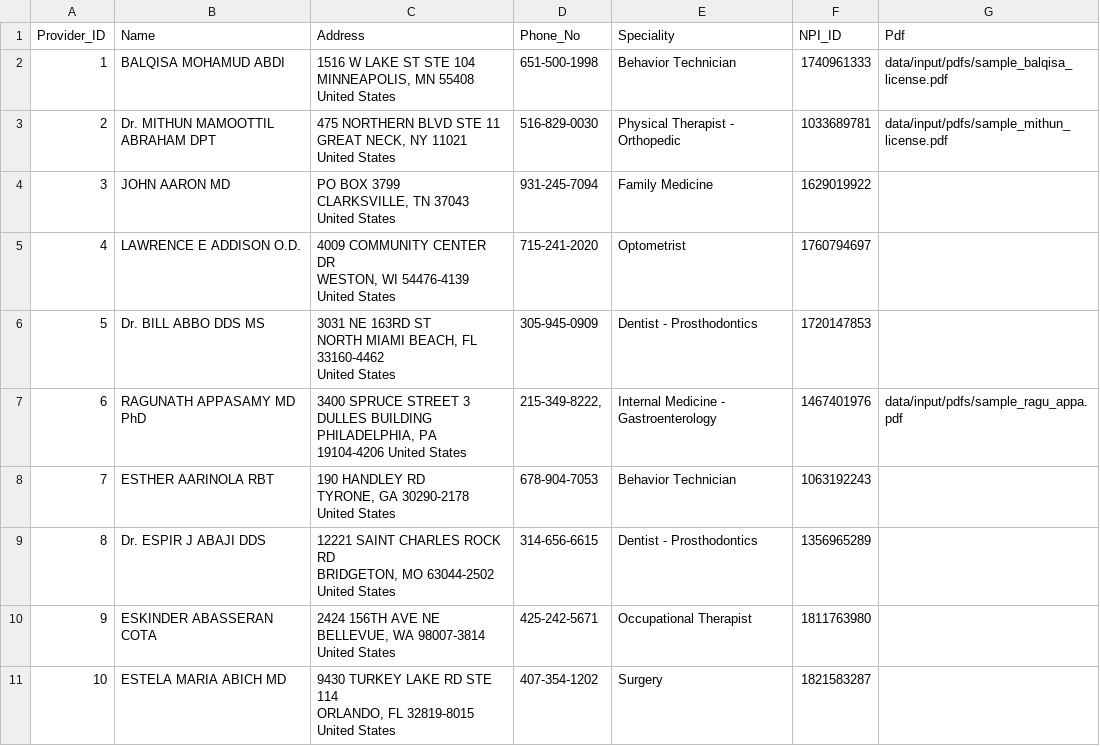
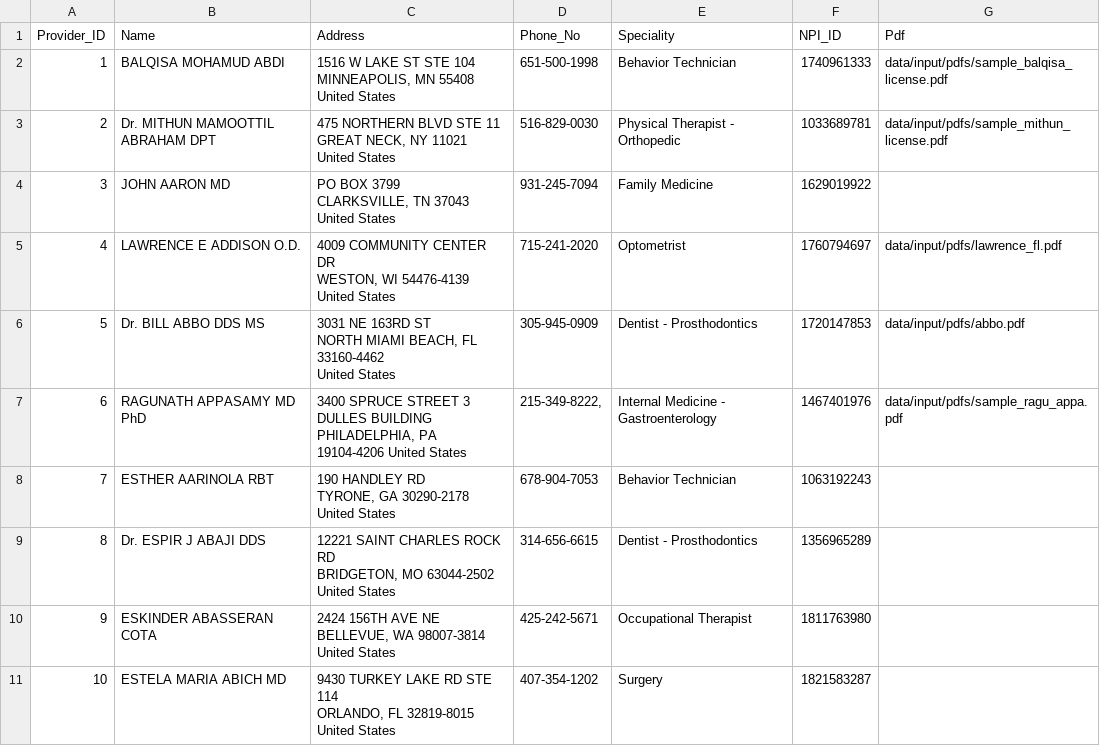
Before and after one commit to Logeshwaran-U/ey_hackathon, a CSV file: data/input/dta.csv, drawn as a sheet; only a part is shown.

```diff
--- a/data/input/dta.csv
+++ b/data/input/dta.csv
@@ -12,8 +12,8 @@ CLARKSVILLE, TN 37043
 United States",931-245-7094, Family Medicine,1629019922,
-4,LAWRENCE E ADDISON O.D.,"4009 COMMUNITY CENTER DR
-WESTON, WI 54476-4139
-United States", 715-241-2020,Optometrist,1760794697,
-5,Dr. BILL ABBO DDS MS,"3031 NE 163RD ST
-NORTH MIAMI BEACH, FL 33160-4462
-United States",305-945-0909,Dentist - Prosthodontics,1720147853,
+4,LAWRENCE E ADDISON O.D.,"4009 COMMUNITY CENTER DR
+WESTON, WI 54476-4139
+United States", 715-241-2020,Optometrist,1760794697,data/input/pdfs/lawrence_fl.pdf
+5,Dr. BILL ABBO DDS MS,"3031 NE 163RD ST
+NORTH MIAMI BEACH, FL 33160-4462
+United States",305-945-0909,Dentist - Prosthodontics,1720147853,data/input/pdfs/abbo.pdf
 6,RAGUNATH APPASAMY MD PhD,"3400 SPRUCE STREET 3 DULLES BUILDING PHILADELPHIA, PA 19104-4206 United States","215-349-8222,",Internal Medicine - Gastroenterology,1467401976,data/input/pdfs/sample_ragu_appa.pdf
```
Also changed, not shown: 35 other files.
